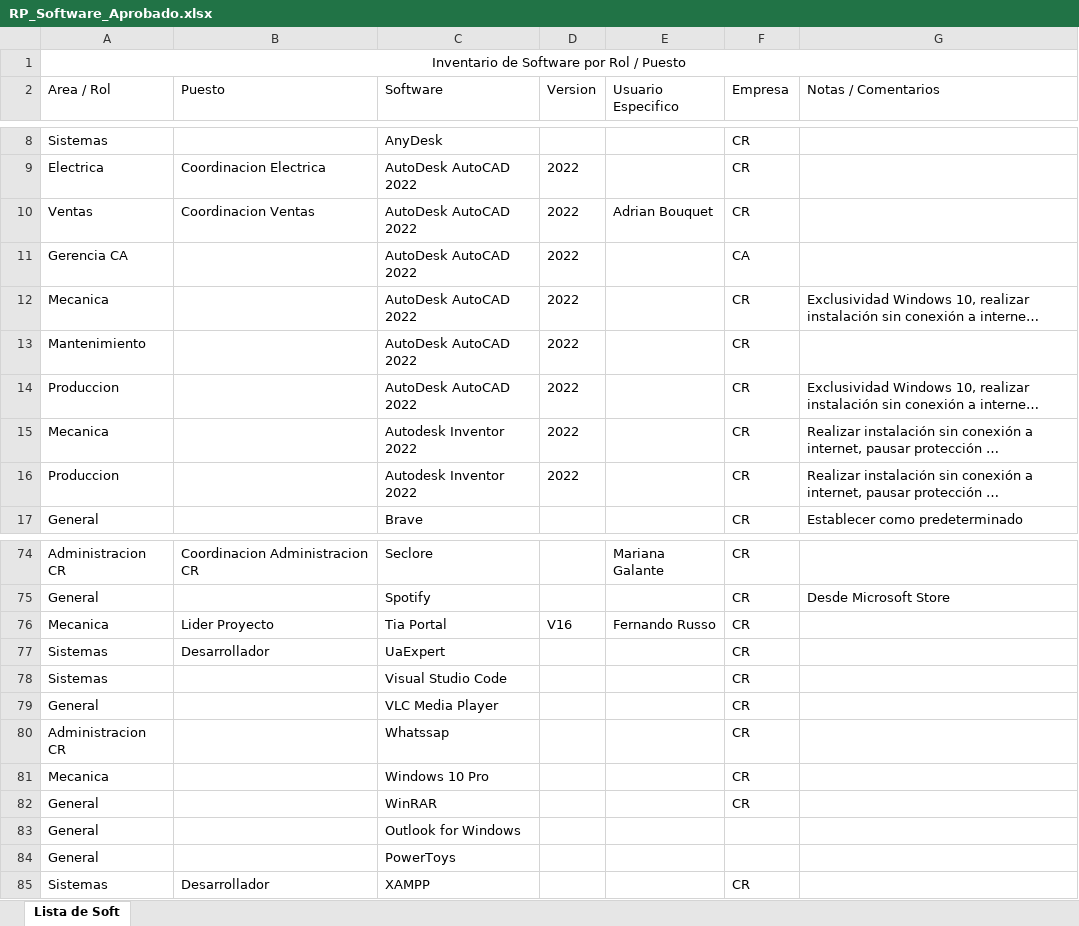
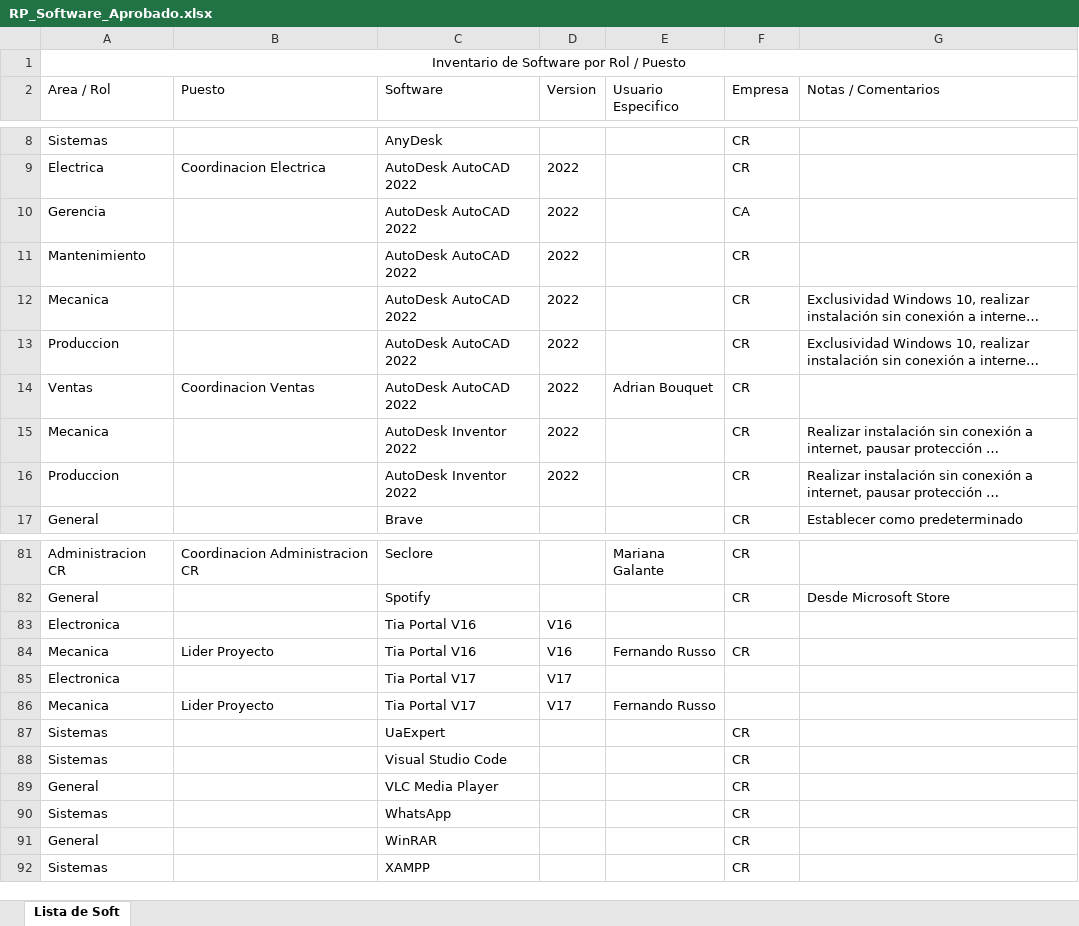
Before and after one commit to CremonaInoxidableSA/soft-aprobado, an Excel workbook: data/RP_Software_Aprobado.xlsx, sheet Lista de Soft, drawn as a sheet; only a part is shown, gaps mark what is left out; long unchanged cells end in …; values as stored, in another font and other column widths than the file's, no borders; table styles not drawn; removed rows and columns are numbered as before the commit, all else as after; the diff covers the shown part only; the diff names each change by its address in the sheet, - before the commit and + after, or states it on an @@ line.

```diff
--- a/data/RP_Software_Aprobado.xlsx (sheet Lista de Soft)
+++ b/data/RP_Software_Aprobado.xlsx (sheet Lista de Soft)
+row 10: Gerencia |  | AutoDesk AutoCAD 2022 | 2022 |  | CA
@@ row 13 moved to row 11: Mantenimiento @@
@@ row 14 moved to row 13: Produccion @@
-row 11: Gerencia CA |  | AutoDesk AutoCAD 2022 | 2022 |  | CA
-C15:C16 (Software): Autodesk Inventor 2022
+C15:C16 (Software): AutoDesk Inventor 2022
+row 83: Electronica |  | Tia Portal V16 | V16
-C84 (Software): Tia Portal
+C84 (Software): Tia Portal V16
+row 85: Electronica |  | Tia Portal V17 | V17
+row 86: Mecanica | Lider Proyecto | Tia Portal V17 | V17 | Fernando Russo
-B87 (Puesto): Desarrollador
+B87 (Puesto): (empty)
-A90 (Area / Rol): Administracion CR
+A90 (Area / Rol): Sistemas
-C90 (Software): Whatssap
+C90 (Software): WhatsApp
-row 81: Mecanica |  | Windows 10 Pro |  |  | CR
@@ row 83 moved to row 73: General @@
@@ row 84 moved to row 75: General @@
-B92 (Puesto): Desarrollador
+B92 (Puesto): (empty)
```
Also changed, not shown: 6 added rows, 1 removed row, 5 moved rows and 7 edited cells elsewhere in this sheet, 2 other files.
